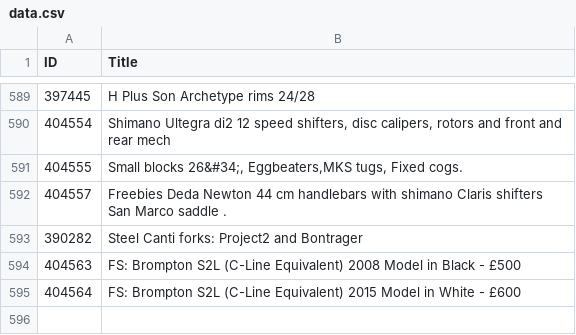
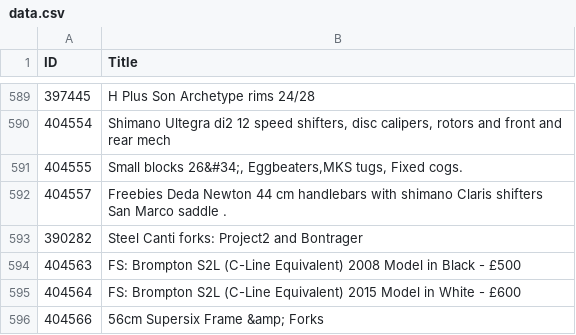
Before and after one commit to 12v/lfgss, a CSV file: data.csv, drawn as a sheet; only a part is shown, gaps mark what is left out; the diff names each change by its address in the sheet, - before the commit and + after, or states it on an @@ line.

```diff
--- a/data.csv
+++ b/data.csv
+row 596: 404566 | 56cm Supersix Frame &amp; Forks
```
